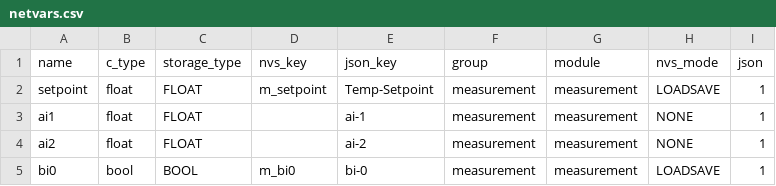
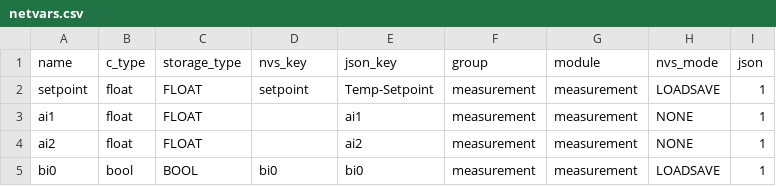
Before and after one commit to cosmoBots/esp_poris_base, a CSV file: components/Measurement/netvars.csv, drawn as a sheet.

Commit message:
Improving gen_netvars

```diff
--- a/components/Measurement/netvars.csv
+++ b/components/Measurement/netvars.csv
@@ -1,5 +1,5 @@
 name,c_type,storage_type,nvs_key,json_key,group,module,nvs_mode,json
-setpoint,float,FLOAT,m_setpoint,Temp-Setpoint,measurement,measurement,LOADSAVE,1
-ai1,float,FLOAT,,ai-1,measurement,measurement,NONE,1
-ai2,float,FLOAT,,ai-2,measurement,measurement,NONE,1
-bi0,bool,BOOL,m_bi0,bi-0,measurement,measurement,LOADSAVE,1
+setpoint,float,FLOAT,setpoint,Temp-Setpoint,measurement,measurement,LOADSAVE,1
+ai1,float,FLOAT,,ai1,measurement,measurement,NONE,1
+ai2,float,FLOAT,,ai2,measurement,measurement,NONE,1
+bi0,bool,BOOL,bi0,bi0,measurement,measurement,LOADSAVE,1
```
Also changed, not shown: 2 other files.
